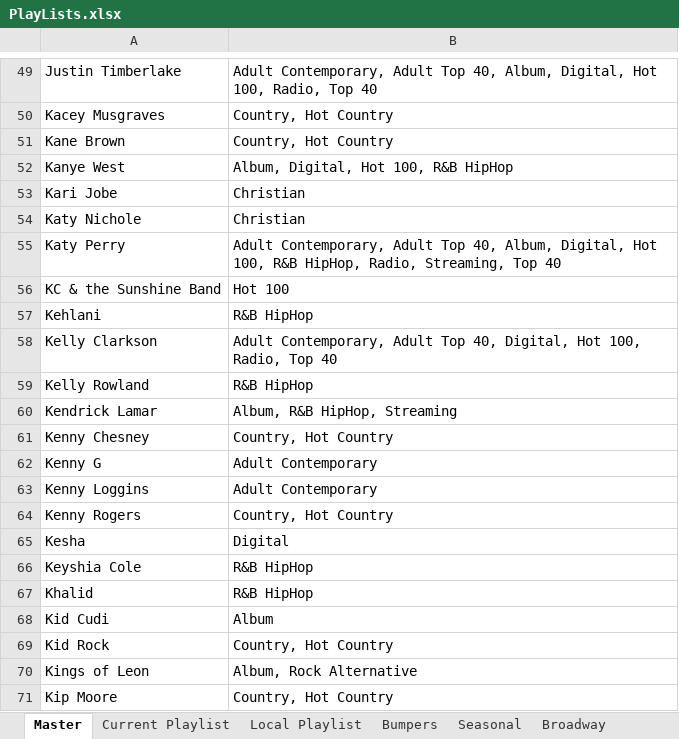
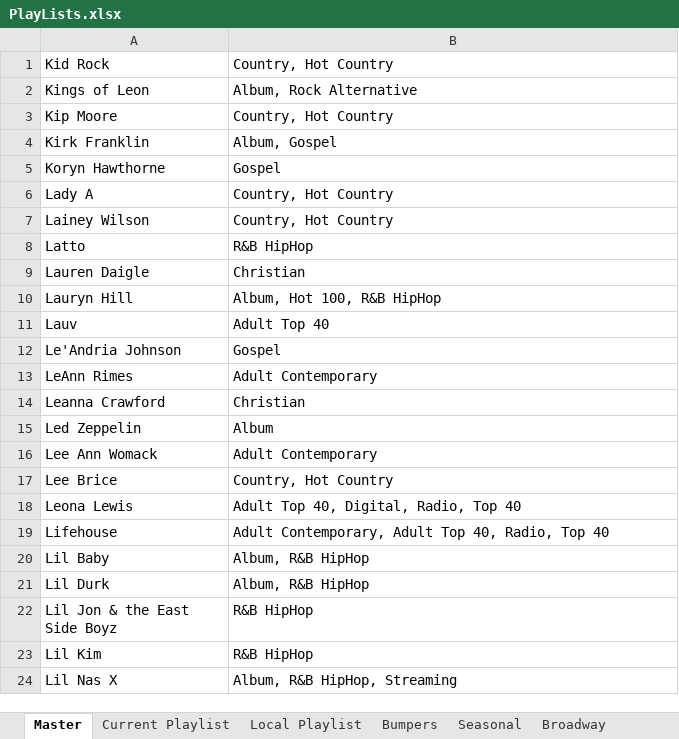
Before and after one commit to brianmcgrathnet/onlineradio, an Excel workbook: PlayLists.xlsx, sheet Master, drawn as a sheet; only a part is shown, gaps mark what is left out; the shorter side is filled out with more unchanged rows; values as stored, in another font and other column widths than the file's, no borders; the diff covers the shown part only; the diff names each change by its address in the sheet, - before the commit and + after, or states it on an @@ line.

Commit message:
Updates

```diff
--- a/PlayLists.xlsx (sheet Master)
+++ b/PlayLists.xlsx (sheet Master)
-row 49: Justin Timberlake | Adult Contemporary, Adult Top 40, Album, Digital, Hot 100, Radio, Top 40
-row 50: Kacey Musgraves | Country, Hot Country
-row 51: Kane Brown | Country, Hot Country
-row 52: Kanye West | Album, Digital, Hot 100, R&B HipHop
-row 53: Kari Jobe | Christian
-row 54: Katy Nichole | Christian
-row 55: Katy Perry | Adult Contemporary, Adult Top 40, Album, Digital, Hot 100, R&B HipHop, Radio, Streaming, Top 40
-row 56: KC & the Sunshine Band | Hot 100
-row 57: Kehlani | R&B HipHop
-row 58: Kelly Clarkson | Adult Contemporary, Adult Top 40, Digital, Hot 100, Radio, Top 40
-row 59: Kelly Rowland | R&B HipHop
-row 60: Kendrick Lamar | Album, R&B HipHop, Streaming
-row 61: Kenny Chesney | Country, Hot Country
-row 62: Kenny G | Adult Contemporary
-row 63: Kenny Loggins | Adult Contemporary
-row 64: Kenny Rogers | Country, Hot Country
-row 65: Kesha | Digital
-row 66: Keyshia Cole | R&B HipHop
-row 67: Khalid | R&B HipHop
-row 68: Kid Cudi | Album
```
Also changed, not shown: 49 removed rows elsewhere in this sheet, sheet Current Playlist.
